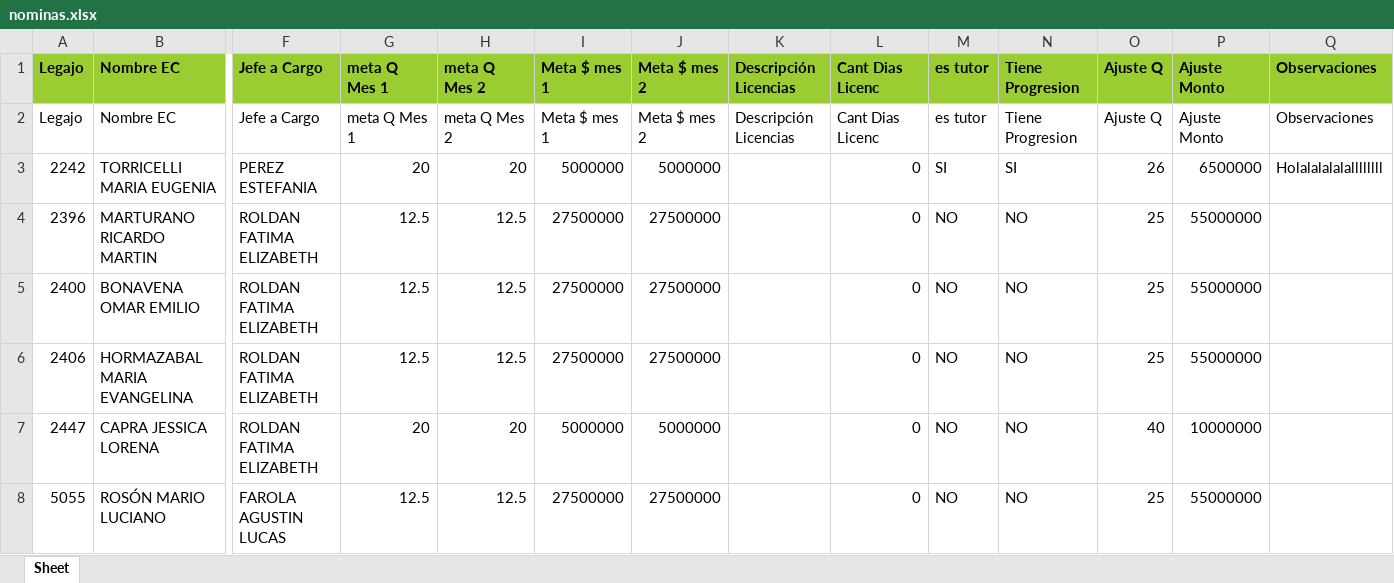
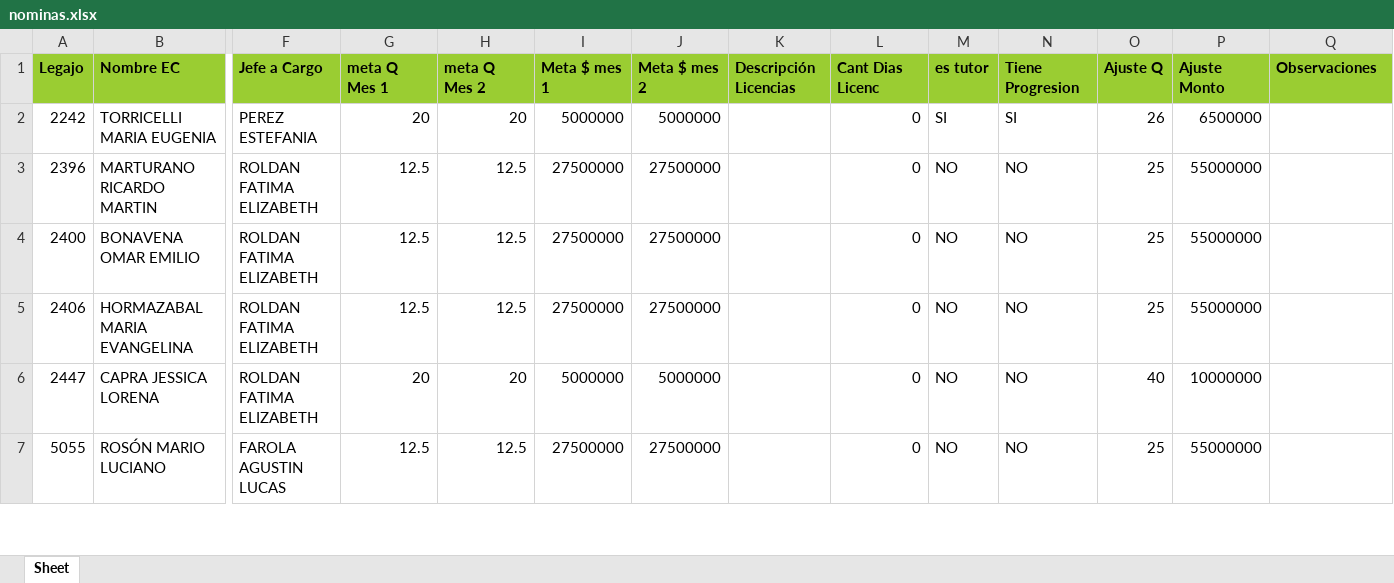
Before and after one commit to admin-prome/Validador_Metas, an Excel workbook: data/export/nominas.xlsx, sheet Sheet, drawn as a sheet; only a part is shown, gaps mark what is left out; values as stored, in another font and other column widths than the file's, no borders; removed rows and columns are numbered as before the commit, all else as after; rows hold the shown columns only; the diff names each change by its address in the sheet, - before the commit and + after, or states it on an @@ line.

```diff
--- a/data/export/nominas.xlsx (sheet Sheet)
+++ b/data/export/nominas.xlsx (sheet Sheet)
-row 2: Legajo | Nombre EC | Jefe a Cargo | meta Q Mes 1 | meta Q Mes 2 | Meta $ mes 1 | Meta $ mes 2 | Descripción Licencias | Cant Dias Licenc | es tutor | Tiene Progresion | Ajuste Q | Ajuste Monto | Observaciones
-Q2 (Observaciones): Holalalalalallllllll
+Q2 (Observaciones): (empty)
```
Also changed, not shown: 6 other files.
